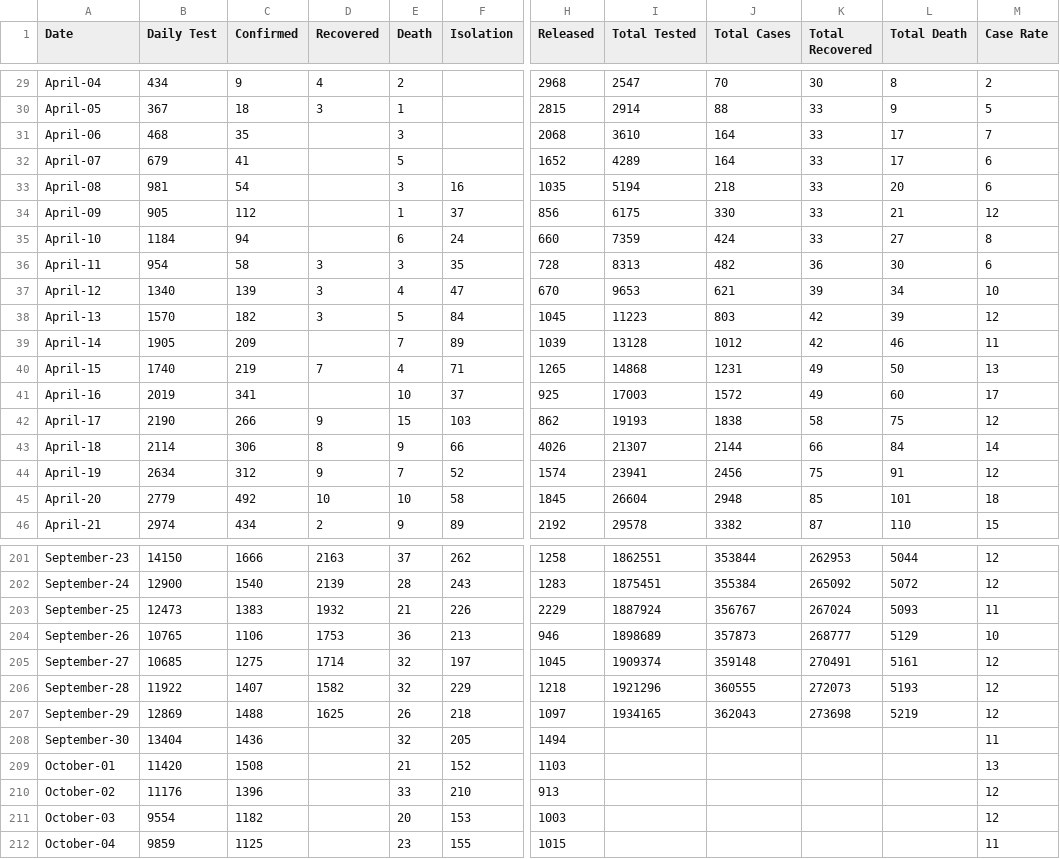
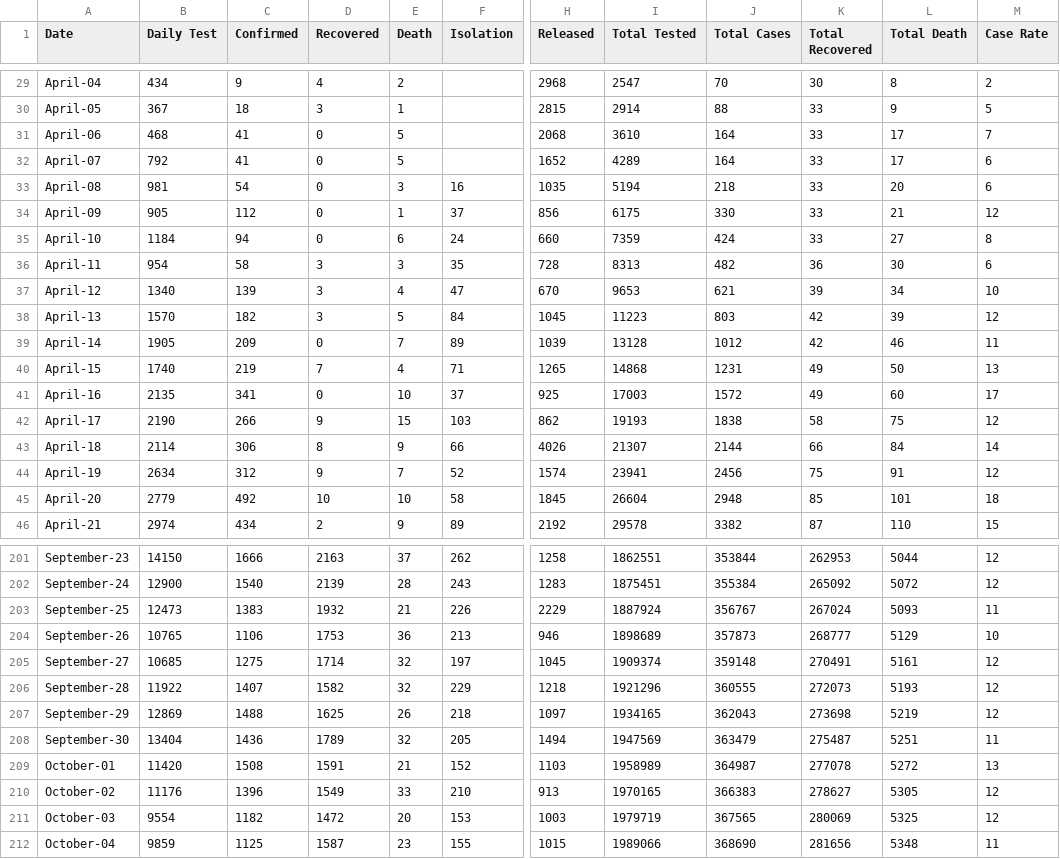
Before and after one commit to LetsTrie/COVID-19-BD-Data, a CSV file: data/data.csv, drawn as a sheet; only a part is shown, gaps mark what is left out; the diff covers the shown part only; the diff names each change by its address in the sheet, - before the commit and + after, or states it on an @@ line.

```diff
--- a/data/data.csv
+++ b/data/data.csv
-C31 (Confirmed): 35
+C31 (Confirmed): 41
-D31:D35 (Recovered): (empty)
+D31:D35 (Recovered): 0
-E31 (Death): 3
+E31 (Death): 5
-B32 (Daily Test): 679
+B32 (Daily Test): 792
-D39 (Recovered): (empty)
+D39 (Recovered): 0
-B41 (Daily Test): 2019
+B41 (Daily Test): 2135
-D41 (Recovered): (empty)
+D41 (Recovered): 0
-D208 (Recovered): (empty)
+D208 (Recovered): 1789
-I208 (Total Tested): (empty)
+I208 (Total Tested): 1947569
-J208 (Total Cases): (empty)
+J208 (Total Cases): 363479
-K208 (Total Recovered): (empty)
+K208 (Total Recovered): 275487
-L208 (Total Death): (empty)
+L208 (Total Death): 5251
-D209 (Recovered): (empty)
+D209 (Recovered): 1591
-I209 (Total Tested): (empty)
+I209 (Total Tested): 1958989
-J209 (Total Cases): (empty)
+J209 (Total Cases): 364987
-K209 (Total Recovered): (empty)
+K209 (Total Recovered): 277078
-L209 (Total Death): (empty)
+L209 (Total Death): 5272
-D210 (Recovered): (empty)
+D210 (Recovered): 1549
-I210 (Total Tested): (empty)
+I210 (Total Tested): 1970165
-J210 (Total Cases): (empty)
+J210 (Total Cases): 366383
-K210 (Total Recovered): (empty)
+K210 (Total Recovered): 278627
-L210 (Total Death): (empty)
+L210 (Total Death): 5305
-D211 (Recovered): (empty)
+D211 (Recovered): 1472
-I211 (Total Tested): (empty)
+I211 (Total Tested): 1979719
-J211 (Total Cases): (empty)
+J211 (Total Cases): 367565
-K211 (Total Recovered): (empty)
+K211 (Total Recovered): 280069
-L211 (Total Death): (empty)
+L211 (Total Death): 5325
-D212 (Recovered): (empty)
+D212 (Recovered): 1587
-I212 (Total Tested): (empty)
+I212 (Total Tested): 1989066
-J212 (Total Cases): (empty)
+J212 (Total Cases): 368690
-K212 (Total Recovered): (empty)
+K212 (Total Recovered): 281656
-L212 (Total Death): (empty)
+L212 (Total Death): 5348
```
Also changed, not shown: 81 edited cells elsewhere in this file, 6 other files.
